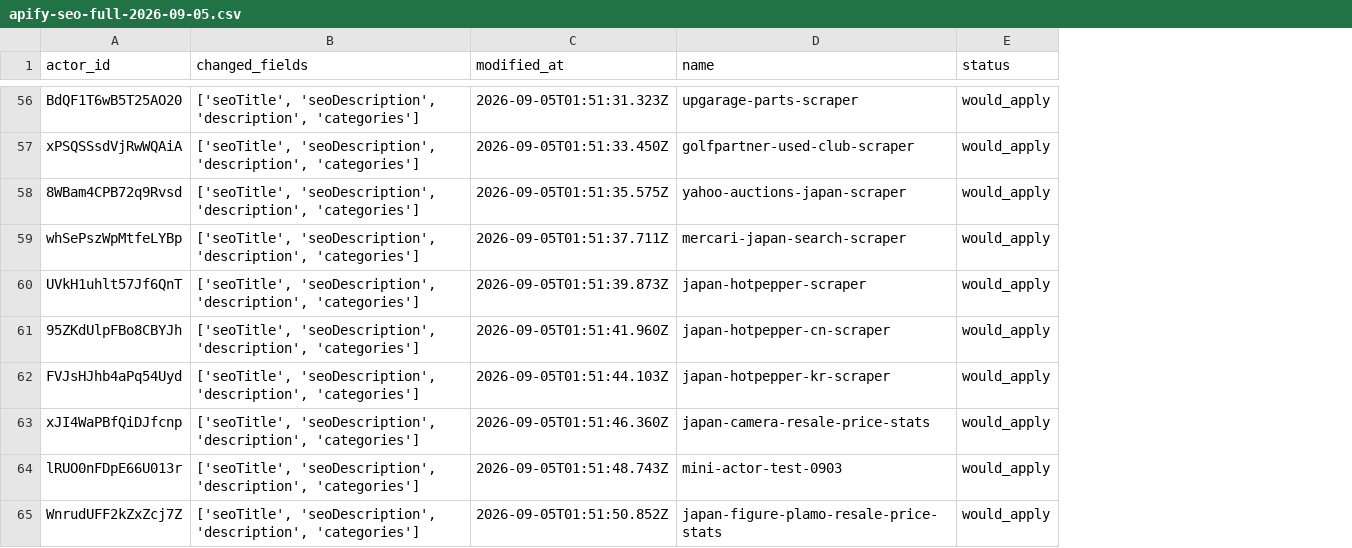
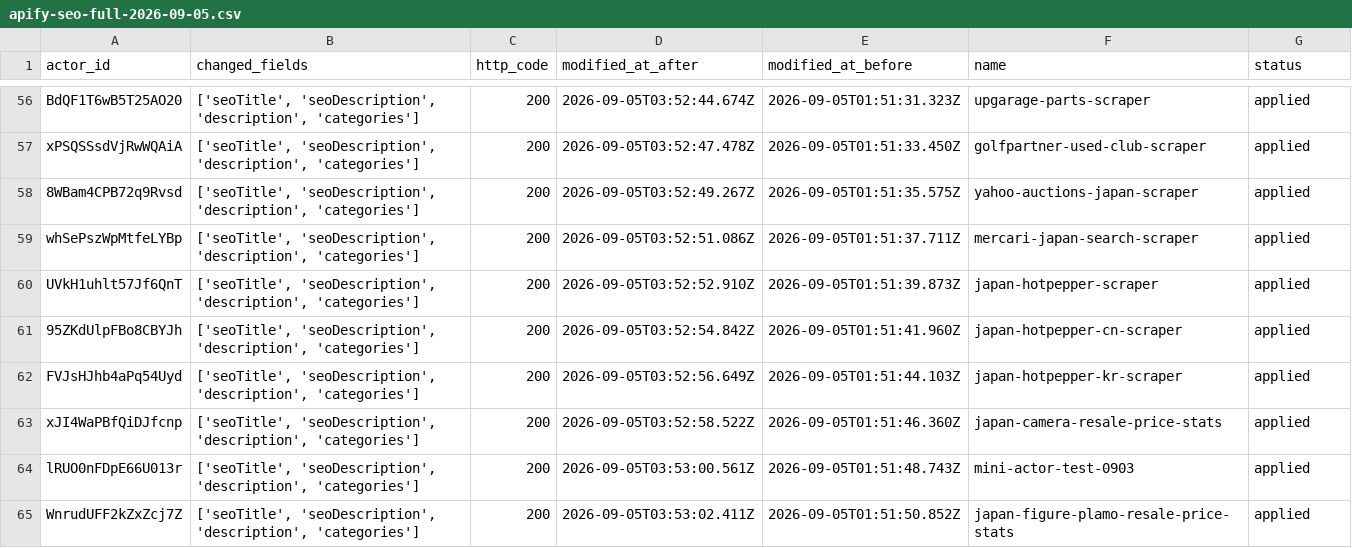
Before and after one commit to atushi1841/kensho, a CSV file: reports/apify-seo-full/apify-seo-full-2026-09-05.csv, drawn as a sheet; only a part is shown, gaps mark what is left out; addresses are those after the commit; the diff covers the shown part only; the diff names each change by its address in the sheet, - before the commit and + after, or states it on an @@ line.

```diff
--- a/reports/apify-seo-full/apify-seo-full-2026-09-05.csv
+++ b/reports/apify-seo-full/apify-seo-full-2026-09-05.csv
+column C (http_code), rows 56-65: all 200
+column D (modified_at_after), rows 56-65: 2026-09-05T03:52:44.674Z | 2026-09-05T03:52:47.478Z | 2026-09-05T03:52:49.267Z | 2026-09-05T03:52:51.086Z | 2026-09-05T03:52:52.910Z | 2026-09-05T03:52:54.842Z | 2026-09-05T03:52:56.649Z | 2026-09-05T03:52:58.522Z | 2026-09-05T03:53:00.561Z | 2026-09-05T03:53:02.411Z
-E1: modified_at
+E1: modified_at_before
-G56:G65 (status): would_apply
+G56:G65 (status): applied
```
Also changed, not shown: 65 edited cells elsewhere in this file, 1 other file.
